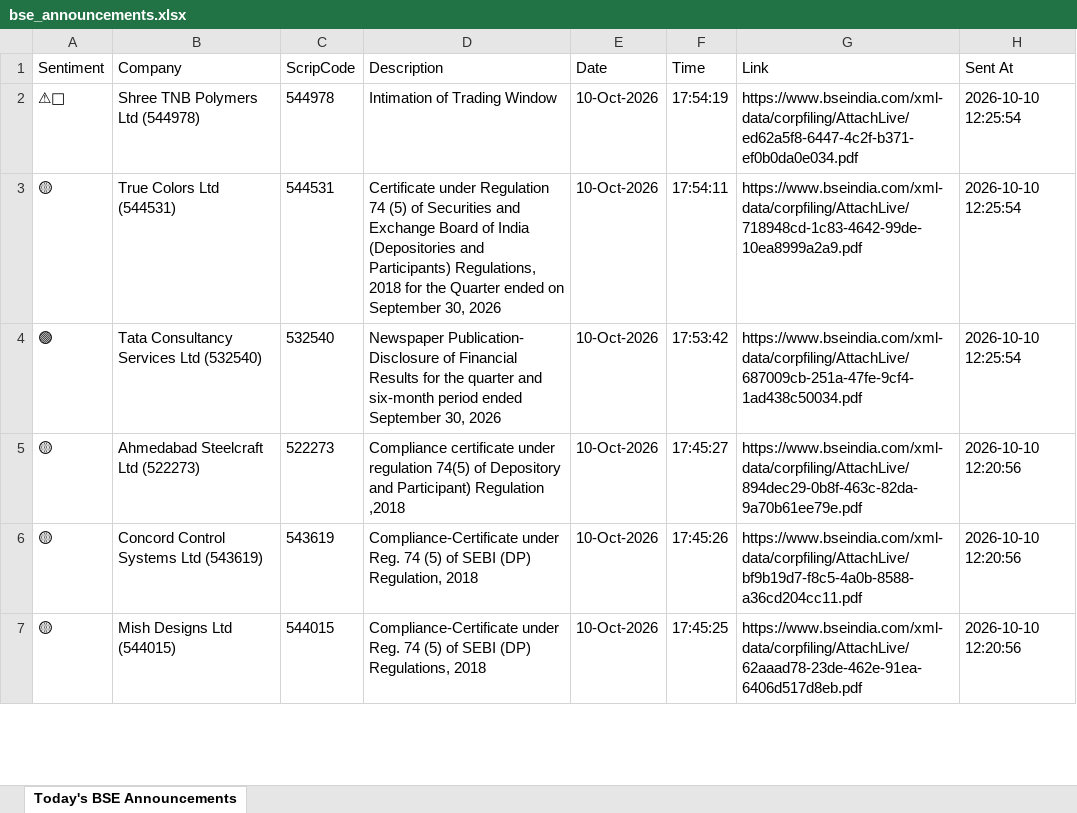
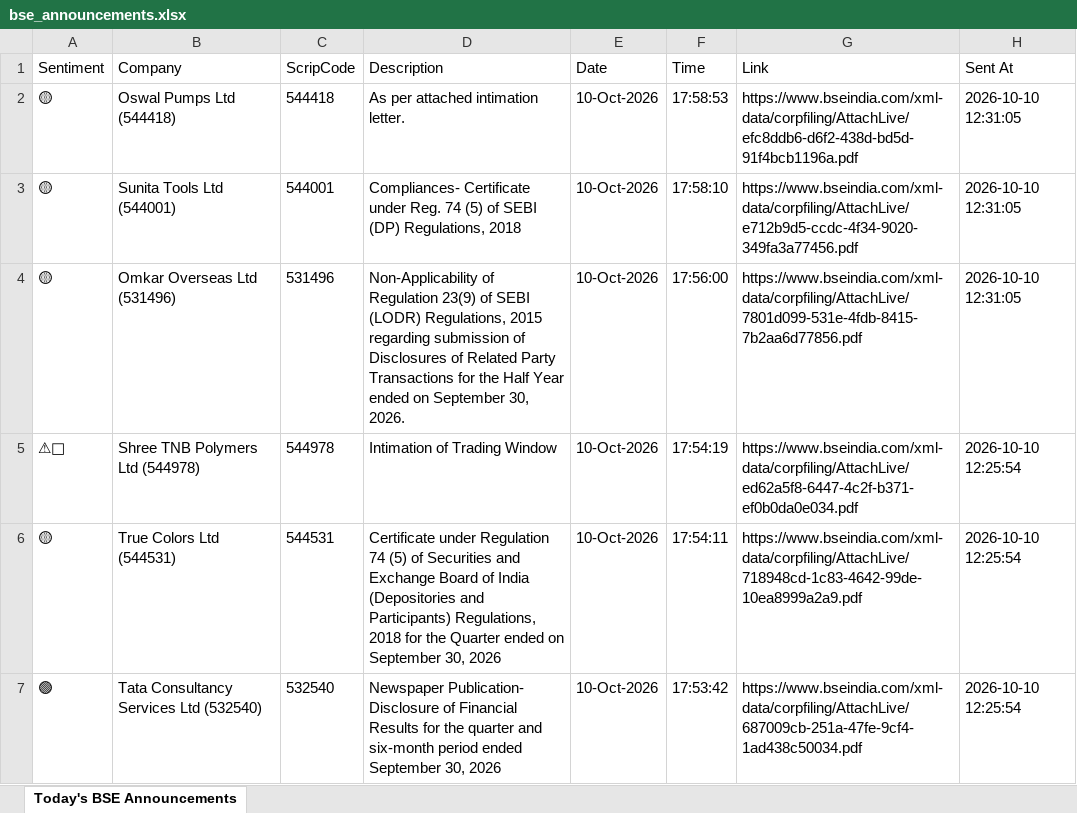
Before and after one commit to divy008/Levnse, an Excel workbook: bse_announcements.xlsx, sheet Today's BSE Announcements, drawn as a sheet; only a part is shown; the shorter side is filled out with more unchanged rows; values as stored, in another font and other column widths than the file's, no borders; the diff names each change by its address in the sheet, - before the commit and + after, or states it on an @@ line.

```diff
--- a/bse_announcements.xlsx (sheet Today's BSE Announcements)
+++ b/bse_announcements.xlsx (sheet Today's BSE Announcements)
+row 2: 🟡 | Oswal Pumps Ltd (544418) | 544418 | As per attached intimation letter. | 10-Oct-2026 | 17:58:53 | https://www.bseindia.com/xml-data/corpfiling/AttachLive/efc8ddb6-d6f2-438d-bd5d-91f4bcb1196a.pdf | 2026-10-10 12:31:05
+row 3: 🟡 | Sunita Tools Ltd (544001) | 544001 | Compliances- Certificate under Reg. 74 (5) of SEBI (DP) Regulations, 2018 | 10-Oct-2026 | 17:58:10 | https://www.bseindia.com/xml-data/corpfiling/AttachLive/e712b9d5-ccdc-4f34-9020-349fa3a77456.pdf | 2026-10-10 12:31:05
+row 4: 🟡 | Omkar Overseas Ltd (531496) | 531496 | Non-Applicability of Regulation 23(9) of SEBI (LODR) Regulations, 2015 regarding submission of Disclosures of Related Party Transactions for the Half Year ended on September 30, 2026. | 10-Oct-2026 | 17:56:00 | https://www.bseindia.com/xml-data/corpfiling/AttachLive/7801d099-531e-4fdb-8415-7b2aa6d77856.pdf | 2026-10-10 12:31:05
```
Also changed, not shown: announcements.xlsx, 6 other files.
